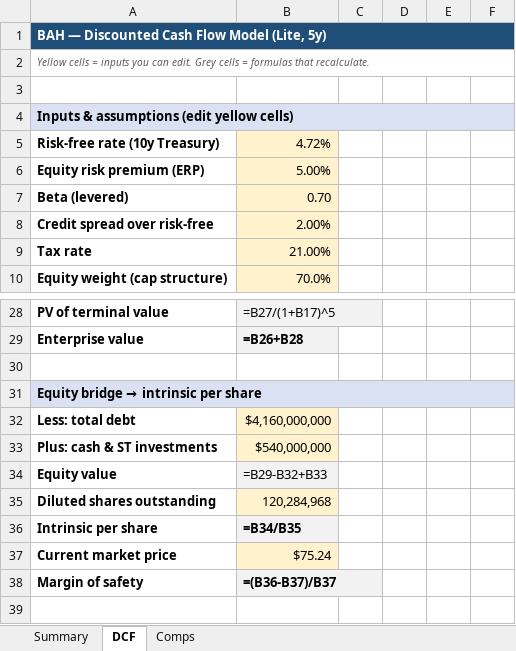
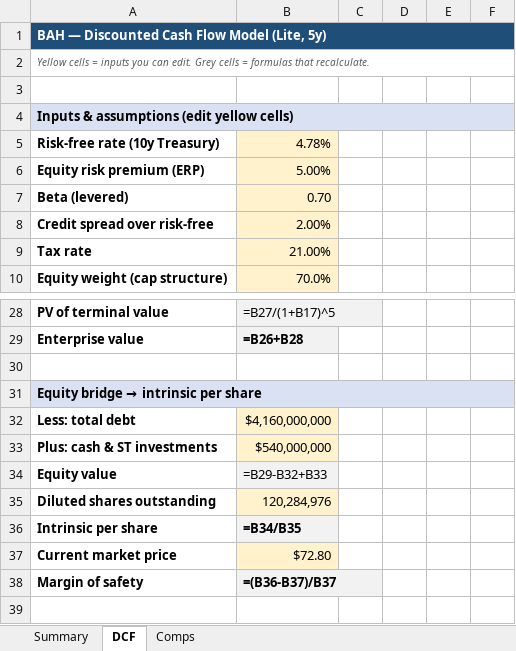
Before and after one commit to fawzisaldana-glitch/stock-alert-app, an Excel workbook: app/reports/BAH_research.xlsx, sheet DCF, drawn as a sheet; only a part is shown, gaps mark what is left out; values as stored, in another font and other column widths than the file's, no borders; formulas without a stored value are shown as written; the diff names each change by its address in the sheet, - before the commit and + after, or states it on an @@ line.

```diff
--- a/app/reports/BAH_research.xlsx (sheet DCF)
+++ b/app/reports/BAH_research.xlsx (sheet DCF)
-B5: 4.72%
+B5: 4.78%
-B35: 120,284,968
+B35: 120,284,976
-B37: $75.24
+B37: $72.80
```
Also changed, not shown: sheet Comps, sheet Summary, app/reports/LDOS_research.xlsx, 13 other files.
